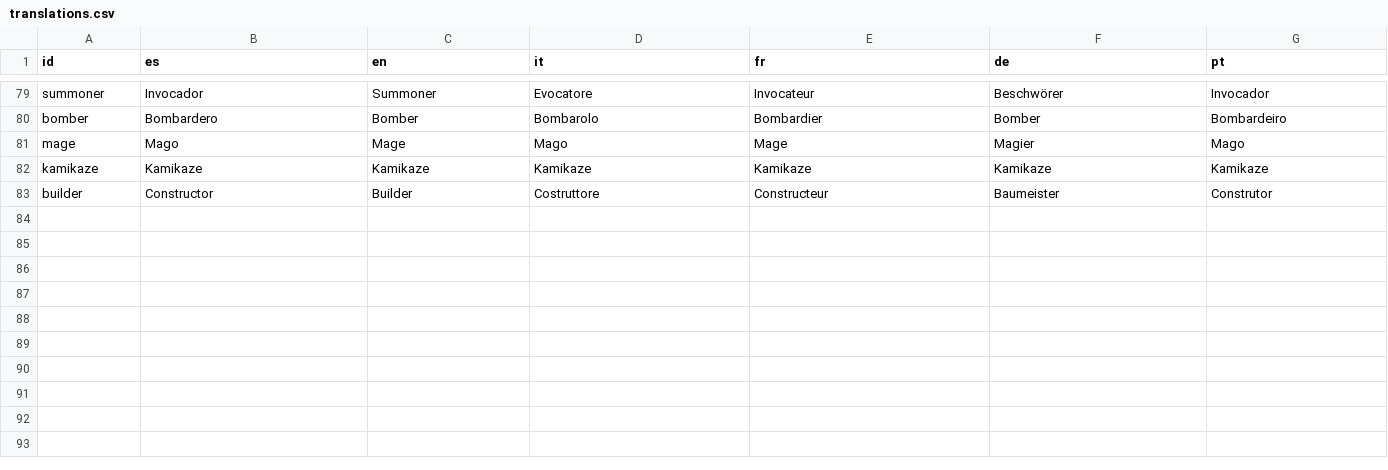
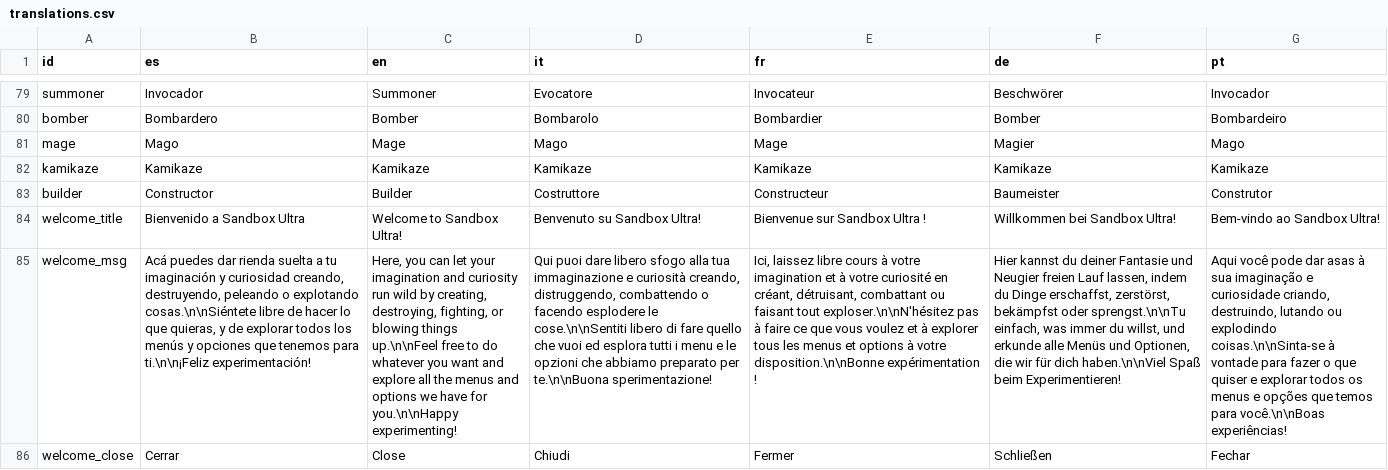
Before and after one commit to OmarSaez/Sandbox-game, a CSV file: sandbox/translations.csv, drawn as a sheet; only a part is shown, gaps mark what is left out; the diff names each change by its address in the sheet, - before the commit and + after, or states it on an @@ line.

```diff
--- a/sandbox/translations.csv
+++ b/sandbox/translations.csv
+row 84: welcome_title | Bienvenido a Sandbox Ultra | Welcome to Sandbox Ultra! | Benvenuto su Sandbox Ultra! | Bienvenue sur Sandbox Ultra ! | Willkommen bei Sandbox Ultra! | Bem-vindo ao Sandbox Ultra!
+row 85: welcome_msg | Acá puedes dar rienda suelta a tu imaginación y curiosidad creando, destruyendo, peleando o explotando cosas.\n\nSiéntete libre de hacer lo que quieras, y de explorar todos los menús y opciones que tenemos para ti.\n\n¡Feliz experimentación! | Here, you can let your imagination and curiosity run wild by creating, destroying, fighting, or blowing things up.\n\nFeel free to do whatever you want and explore all the menus and options we have for you.\n\nHappy experimenting! | Qui puoi dare libero sfogo alla tua immaginazione e curiosità creando, distruggendo, combattendo o facendo esplodere le cose.\n\nSentiti libero di fare quello che vuoi ed esplora tutti i menu e le opzioni che abbiamo preparato per te.\n\nBuona sperimentazione! | Ici, laissez libre cours à votre imagination et à votre curiosité en créant, détruisant, combattant ou faisant tout exploser.\n\nN'hésitez pas à faire ce que vous voulez et à explorer tous les menus et options à votre disposition.\n\nBonne expérimentation ! | Hier kannst du deiner Fantasie und Neugier freien Lauf lassen, indem du Dinge erschaffst, zerstörst, bekämpfst oder sprengst.\n\nTu einfach, was immer du willst, und erkunde alle Menüs und Optionen, die wir für dich haben.\n\nViel Spaß beim Experimentieren! | Aqui você pode dar asas à sua imaginação e curiosidade criando, destruindo, lutando ou explodindo coisas.\n\nSinta-se à vontade para fazer o que quiser e explorar todos os menus e opções que temos para você.\n\nBoas experiências!
+row 86: welcome_close | Cerrar | Close | Chiudi | Fermer | Schließen | Fechar
```
Also changed, not shown: 8 other files.
